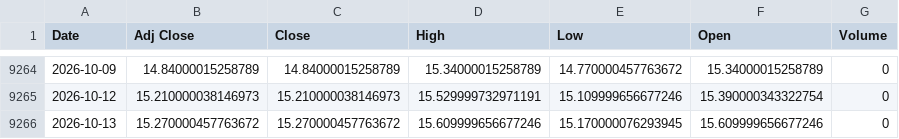
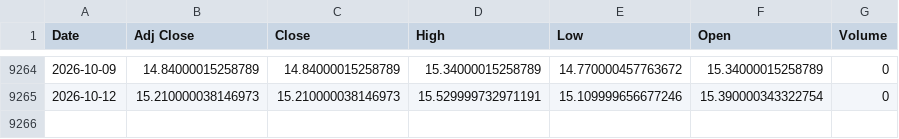
Before and after one commit to jini-bot/soxx-data, a CSV file: ref_vix_raw.csv, drawn as a sheet; only a part is shown, gaps mark what is left out.

```diff
--- a/ref_vix_raw.csv
+++ b/ref_vix_raw.csv
@@ -9265,2 +9265 @@
 2026-10-12,15.210000038146973,15.210000038146973,15.529999732971191,15.109999656677246,15.390000343322754,0
-2026-10-13,15.270000457763672,15.270000457763672,15.609999656677246,15.170000076293945,15.609999656677246,0
```
Also changed, not shown: kr_381180_raw.csv, qqq_raw.csv, 6 other files.
